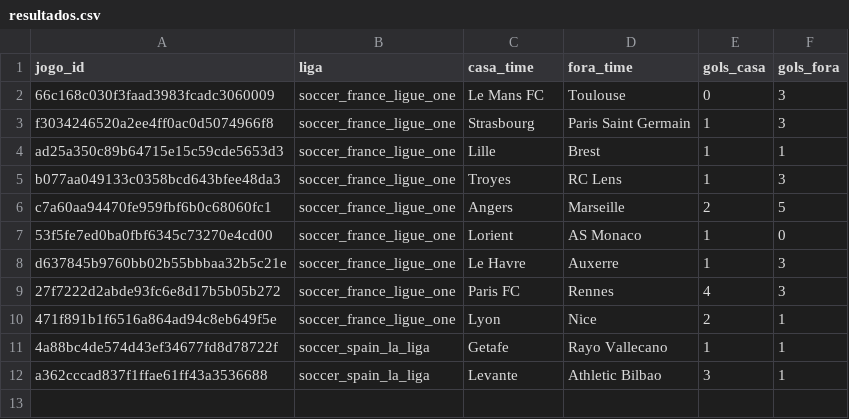
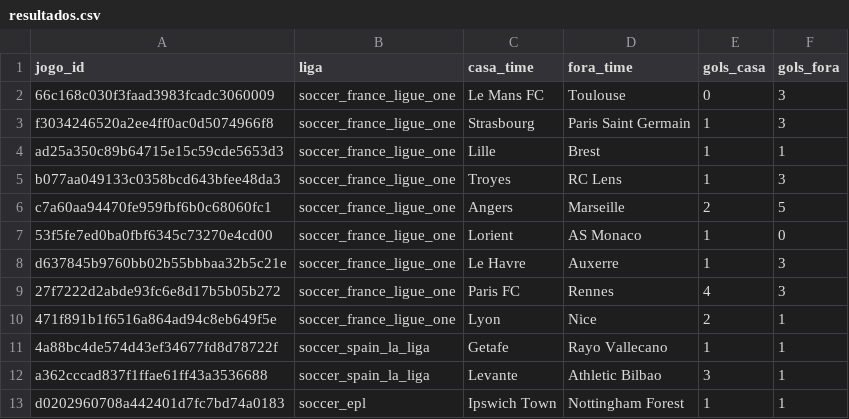
Before and after one commit to neetfx22-jpg/sniper-bot, a CSV file: scanner/dados/resultados.csv, drawn as a sheet; the diff names each change by its address in the sheet, - before the commit and + after, or states it on an @@ line.

```diff
--- a/scanner/dados/resultados.csv
+++ b/scanner/dados/resultados.csv
+row 13: d0202960708a442401d7fc7bd74a0183 | soccer_epl | Ipswich Town | Nottingham Forest | 1 | 1
```
Also changed, not shown: 1 other file.
